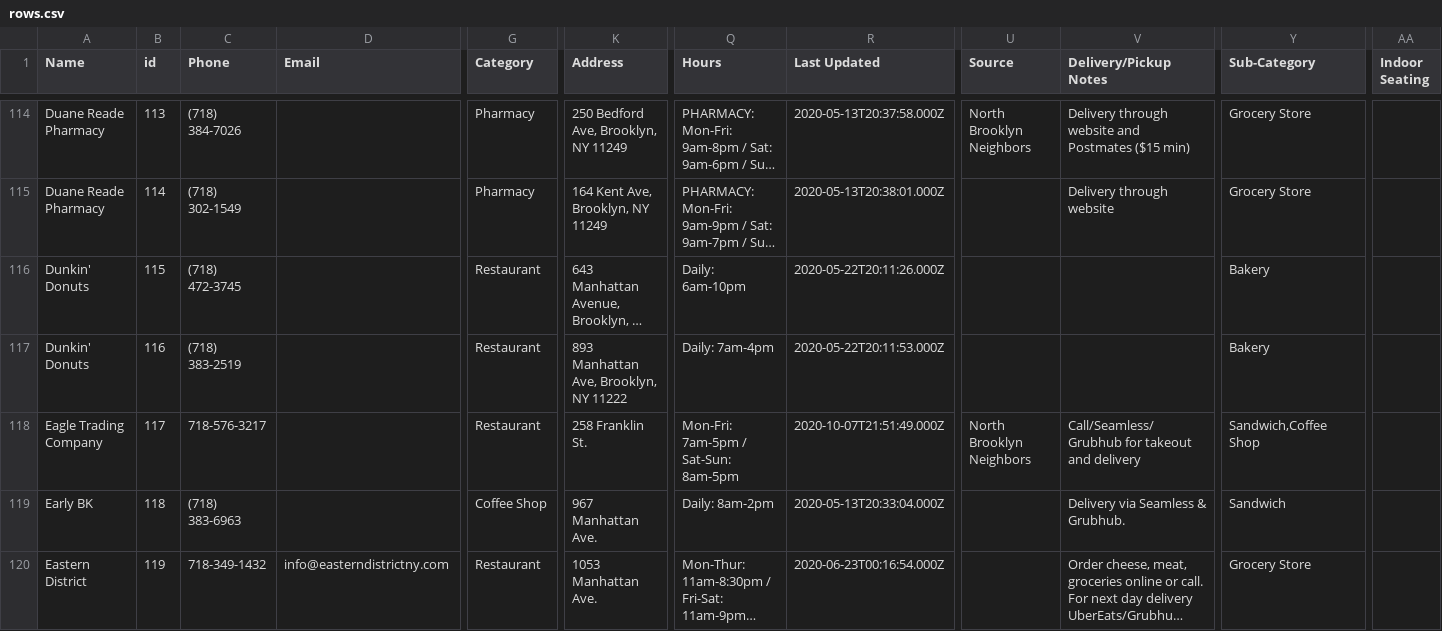
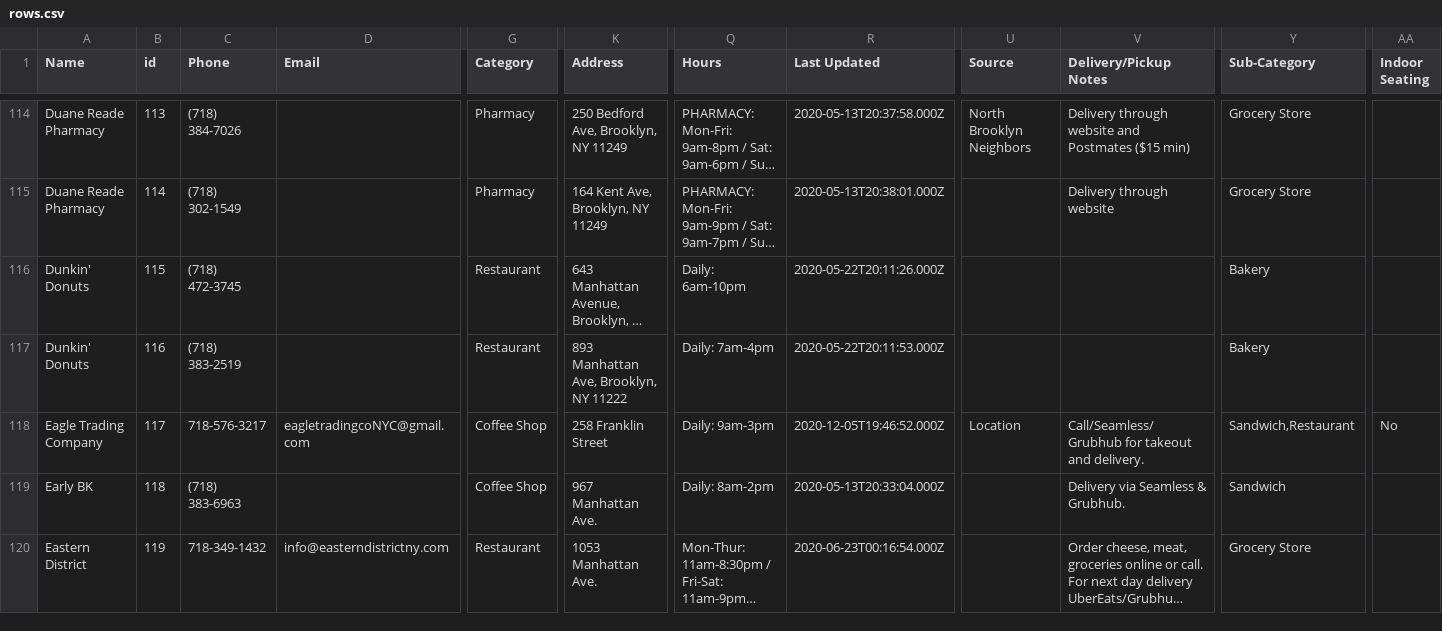
Before and after one commit to BetaNYC/open-business-directory, a CSV file: data/rows.csv, drawn as a sheet; only a part is shown, gaps mark what is left out; long unchanged cells end in …; the diff names each change by its address in the sheet, - before the commit and + after, or states it on an @@ line.

Commit message:
Update rows.csv

```diff
--- a/data/rows.csv
+++ b/data/rows.csv
-D118 (Email): (empty)
+D118 (Email): eagletradingcoNYC@gmail.com
-G118 (Category): Restaurant
+G118 (Category): Coffee Shop
-K118 (Address): 258 Franklin St.
+K118 (Address): 258 Franklin Street
-Q118 (Hours): Mon-Fri: 7am-5pm / Sat-Sun: 8am-5pm
+Q118 (Hours): Daily: 9am-3pm
-R118 (Last Updated): 2020-10-07T21:51:49.000Z
+R118 (Last Updated): 2020-12-05T19:46:52.000Z
-U118 (Source): North Brooklyn Neighbors
+U118 (Source): Location
-V118 (Delivery/Pickup Notes): …takeout and delivery
+V118 (Delivery/Pickup Notes): …takeout and delivery.
-Y118 (Sub-Category): Sandwich,Coffee Shop
+Y118 (Sub-Category): Sandwich,Restaurant
-AA118 (Indoor Seating): (empty)
+AA118 (Indoor Seating): No
```
